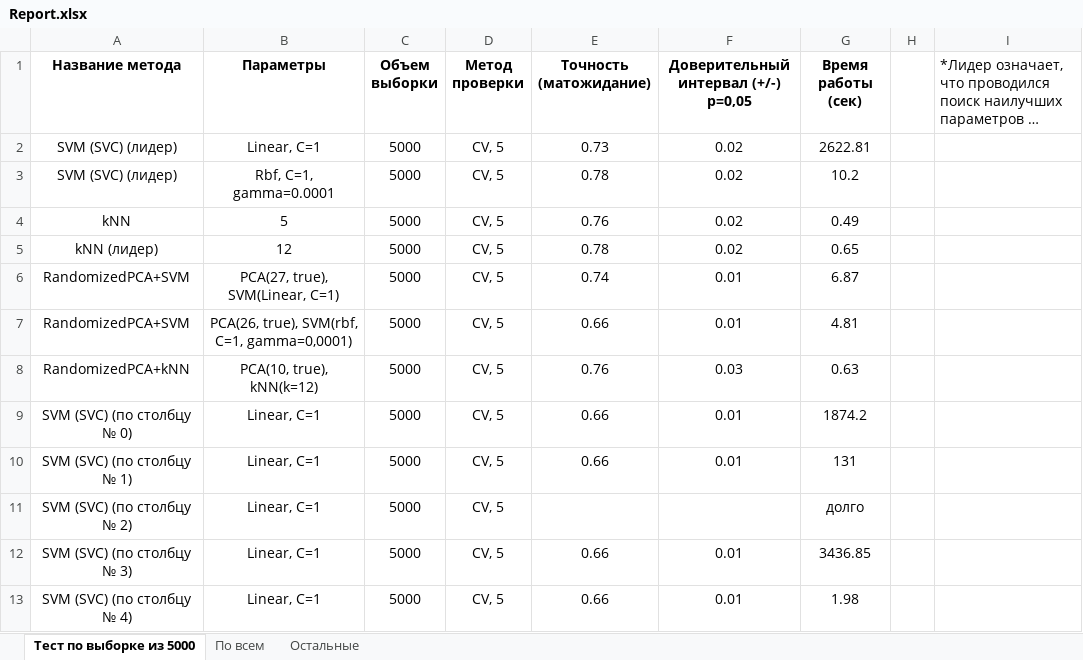
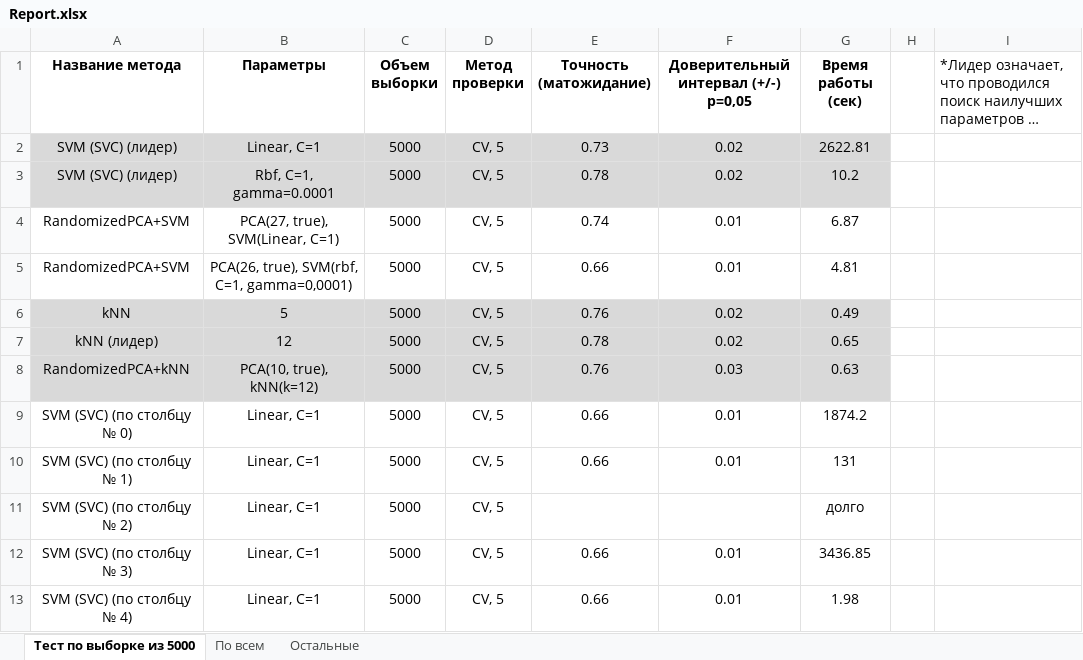
Before and after one commit to himl/boson, an Excel workbook: reports/Report.xlsx, sheet Тест по выборке из 5000, drawn as a sheet; only a part is shown; long unchanged cells end in …; values as stored, in another font and other column widths than the file's, no borders; table styles not drawn; addresses are those after the commit; the diff covers the shown part only; the diff names each change by its address in the sheet, - before the commit and + after, or states it on an @@ line.

```diff
--- a/reports/Report.xlsx (sheet Тест по выборке из 5000)
+++ b/reports/Report.xlsx (sheet Тест по выборке из 5000)
-A2:G3 fill: none
+A2:G3 fill: #D9D9D9
@@ row 6 moved to row 4: RandomizedPCA+SVM @@
@@ row 7 moved to row 5: RandomizedPCA+SVM @@
-A6:G7 fill: none
+A6:G7 fill: #D9D9D9
-A8:G8 fill: none
+A8:G8 fill: #D9D9D9
```
Also changed, not shown: 30 added rows and 25 edited cells elsewhere in this sheet, 2 other files.
